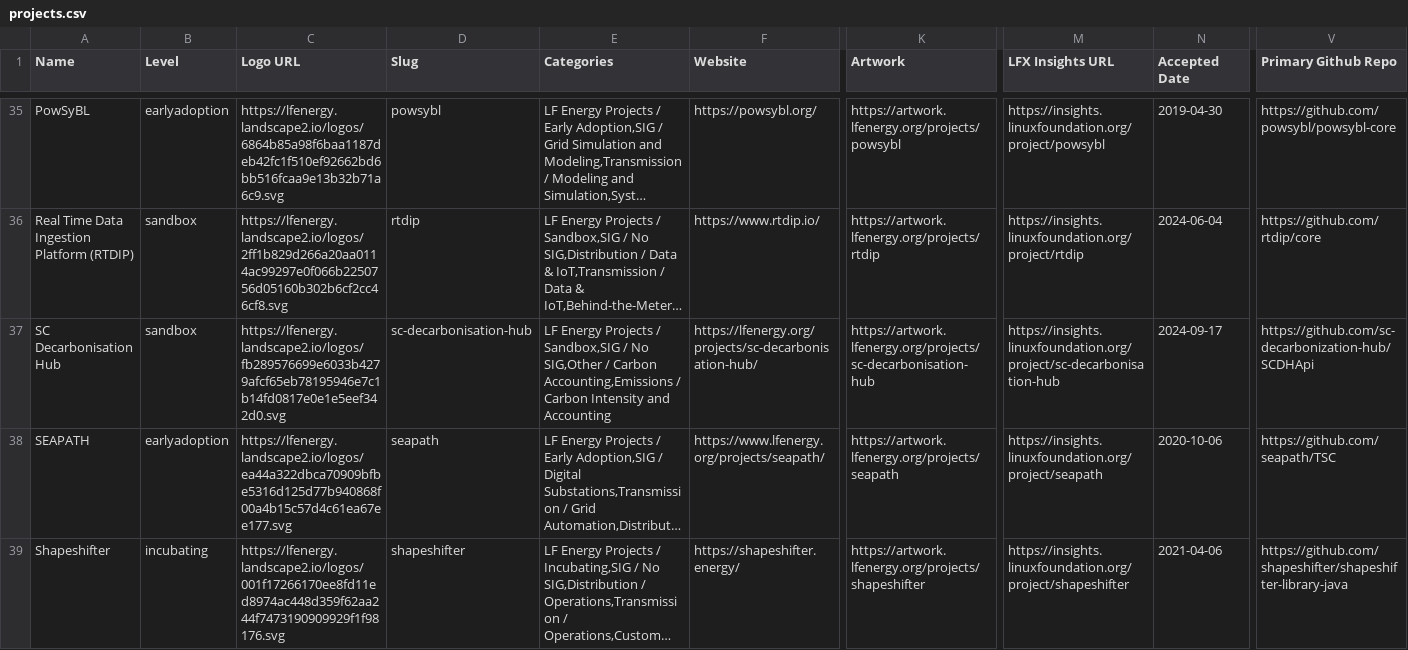
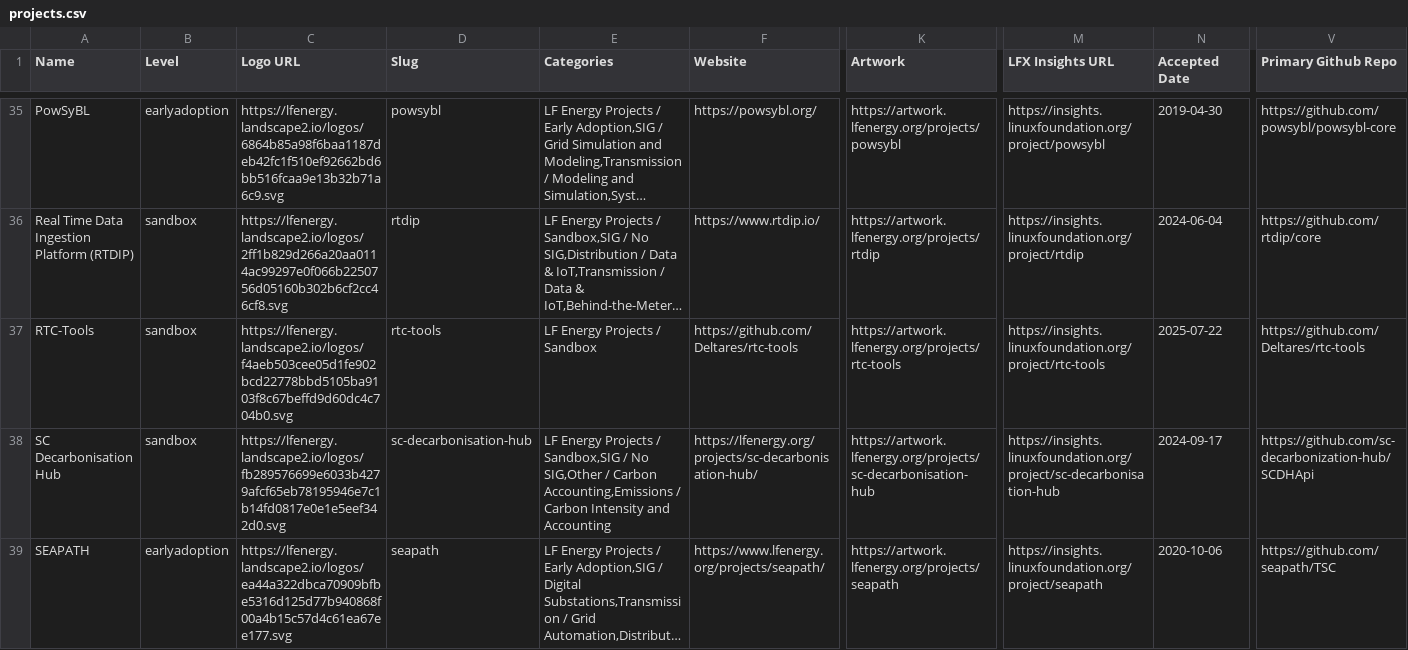
Before and after one commit to lf-energy/tac, a CSV file: _data/projects.csv, drawn as a sheet; only a part is shown, gaps mark what is left out; the shorter side is filled out with more unchanged rows; long unchanged cells end in …; rows hold the shown columns only; the diff names each change by its address in the sheet, - before the commit and + after, or states it on an @@ line.

```diff
--- a/_data/projects.csv
+++ b/_data/projects.csv
+row 37: RTC-Tools | sandbox | https://lfenergy.landscape2.io/logos/f4aeb503cee05d1fe902bcd22778bbd5105ba9103f8c67beffd9d60dc4c704b0.svg | rtc-tools | LF Energy Projects / Sandbox | https://github.com/Deltares/rtc-tools | https://artwork.lfenergy.org/projects/rtc-tools | https://insights.linuxfoundation.org/project/rtc-tools | 2025-07-22 | https://github.com/Deltares/rtc-tools
```
Also changed, not shown: _data/meeting-agenda-items.csv, 1 other file.
